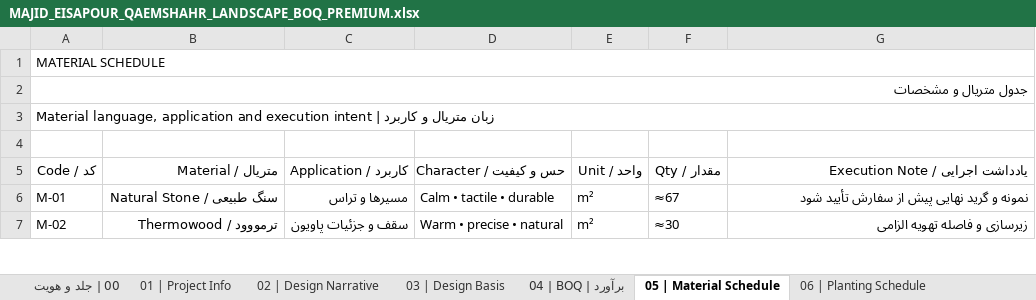
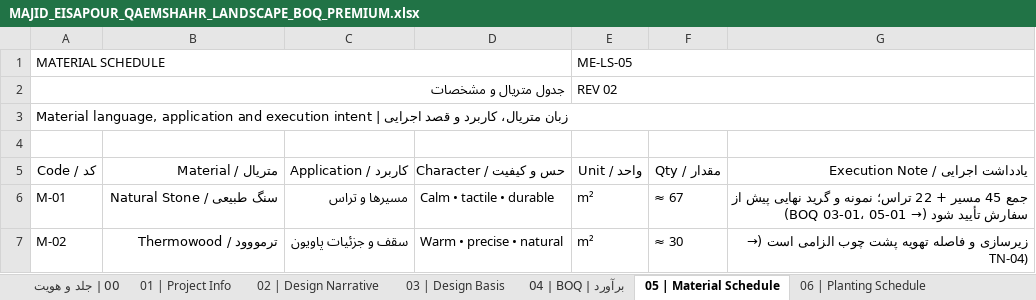
Before and after one commit to homanak33/Mohamadnia, an Excel workbook: MAJID_EISAPOUR_QAEMSHAHR_LANDSCAPE_BOQ_PREMIUM.xlsx, sheet 05 | Material Schedule, drawn as a sheet; only a part is shown; values as stored, in another font and other column widths than the file's, no cell formats; removed rows and columns are numbered as before the commit, all else as after; the diff covers the shown part only; the diff names each change by its address in the sheet, - before the commit and + after, or states it on an @@ line.

```diff
--- a/MAJID_EISAPOUR_QAEMSHAHR_LANDSCAPE_BOQ_PREMIUM.xlsx (sheet 05 | Material Schedule)
+++ b/MAJID_EISAPOUR_QAEMSHAHR_LANDSCAPE_BOQ_PREMIUM.xlsx (sheet 05 | Material Schedule)
-A1:G1 merged
+A1:D1 merged
-E1 (واحد / Unit): (empty)
+E1 (واحد / Unit): ME-LS-05
+E1:G1 merged
-A2:G2 merged
+A2:D2 merged
-E2 (واحد / Unit): (empty)
+E2 (واحد / Unit): REV 02
+E2:G2 merged
-A3 (کد / Code): …| زبان متریال و کاربرد
+A3 (کد / Code): …| زبان متریال، کاربرد و قصد اجرایی
-F6 (مقدار / Qty): ≈67
+F6 (مقدار / Qty): ≈ 67
-G6 (یادداشت اجرایی / Execution Note): نمونه و گرید نهایی پیش از سفارش تأیید شود
+G6 (یادداشت اجرایی / Execution Note): جمع 45 مسیر + 22 تراس؛ نمونه و گرید نهایی پیش از سفارش تأیید شود (→ BOQ 03-01، 05-01)
-F7 (مقدار / Qty): ≈30
+F7 (مقدار / Qty): ≈ 30
-G7 (یادداشت اجرایی / Execution Note): زیرسازی و فاصله تهویه الزامی
+G7 (یادداشت اجرایی / Execution Note): زیرسازی و فاصله تهویه پشت چوب الزامی است (→ TN-04)
```
Also changed, not shown: 3 added rows and 6 edited cells elsewhere in this sheet, sheet 04 | BOQ | برآورد, sheet 09 | Cost Summary, sheet 00 | جلد و هویت, sheet 03 | Design Basis, sheet 08 | Technical Notes, sheet 06 | Planting Schedule, 4 more sheets, cell formats, charts or pictures, 7 other files.
